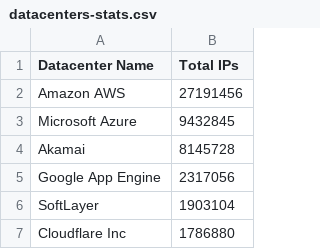
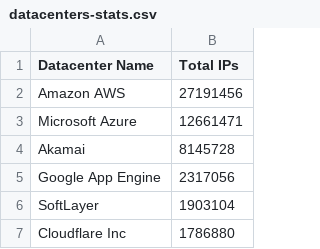
Before and after one commit to client9/ipcat, a CSV file: datacenters-stats.csv, drawn as a sheet; only a part is shown.

```diff
--- a/datacenters-stats.csv
+++ b/datacenters-stats.csv
@@ -2,3 +2,3 @@ Datacenter Name, Total IPs
 Amazon AWS,27191456
-Microsoft Azure,9432845
+Microsoft Azure,12661471
 Akamai,8145728
```
Also changed, not shown: 1 other file.
